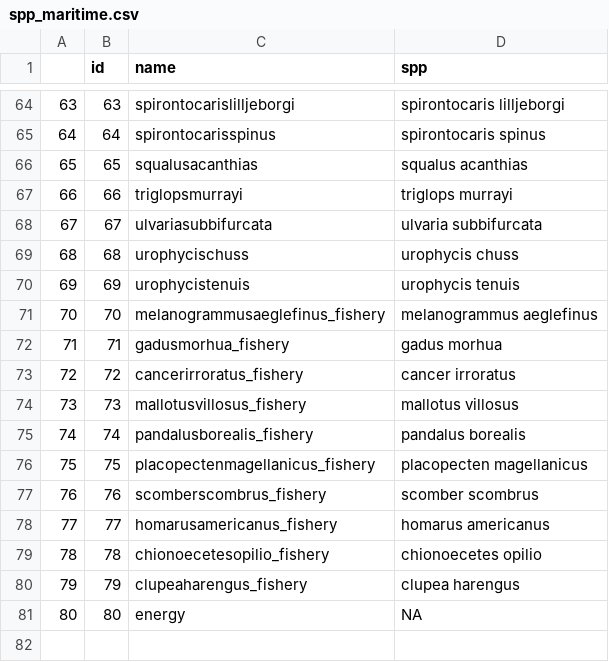
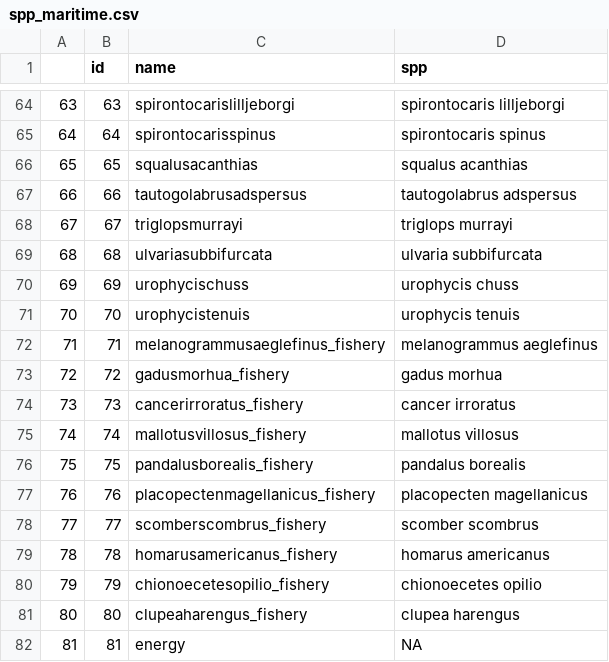
Before and after one commit to pinskylab/ClimateAndMSP, a CSV file: output/prioritizr_runs/spp_maritime.csv, drawn as a sheet; only a part is shown, gaps mark what is left out; the diff covers the shown part only.

```diff
--- a/output/prioritizr_runs/spp_maritime.csv
+++ b/output/prioritizr_runs/spp_maritime.csv
@@ -66,16 +66,17 @@
 "65",65,"squalusacanthias","squalus acanthias"
-"66",66,"triglopsmurrayi","triglops murrayi"
-"67",67,"ulvariasubbifurcata","ulvaria subbifurcata"
-"68",68,"urophycischuss","urophycis chuss"
-"69",69,"urophycistenuis","urophycis tenuis"
-"70",70,"melanogrammusaeglefinus_fishery","melanogrammus aeglefinus"
-"71",71,"gadusmorhua_fishery","gadus morhua"
-"72",72,"cancerirroratus_fishery","cancer irroratus"
-"73",73,"mallotusvillosus_fishery","mallotus villosus"
-"74",74,"pandalusborealis_fishery","pandalus borealis"
-"75",75,"placopectenmagellanicus_fishery","placopecten magellanicus"
-"76",76,"scomberscombrus_fishery","scomber scombrus"
-"77",77,"homarusamericanus_fishery","homarus americanus"
-"78",78,"chionoecetesopilio_fishery","chionoecetes opilio"
-"79",79,"clupeaharengus_fishery","clupea harengus"
-"80",80,"energy",NA
+"66",66,"tautogolabrusadspersus","tautogolabrus adspersus"
+"67",67,"triglopsmurrayi","triglops murrayi"
+"68",68,"ulvariasubbifurcata","ulvaria subbifurcata"
+"69",69,"urophycischuss","urophycis chuss"
+"70",70,"urophycistenuis","urophycis tenuis"
+"71",71,"melanogrammusaeglefinus_fishery","melanogrammus aeglefinus"
+"72",72,"gadusmorhua_fishery","gadus morhua"
+"73",73,"cancerirroratus_fishery","cancer irroratus"
+"74",74,"mallotusvillosus_fishery","mallotus villosus"
+"75",75,"pandalusborealis_fishery","pandalus borealis"
+"76",76,"placopectenmagellanicus_fishery","placopecten magellanicus"
+"77",77,"scomberscombrus_fishery","scomber scombrus"
+"78",78,"homarusamericanus_fishery","homarus americanus"
+"79",79,"chionoecetesopilio_fishery","chionoecetes opilio"
+"80",80,"clupeaharengus_fishery","clupea harengus"
+"81",81,"energy",NA
```
Also changed, not shown: 24 edited cells elsewhere in this file, output/prioritizr_runs/spp_bc.csv, output/prioritizr_runs/spp_gmex.csv, 37 other files.
